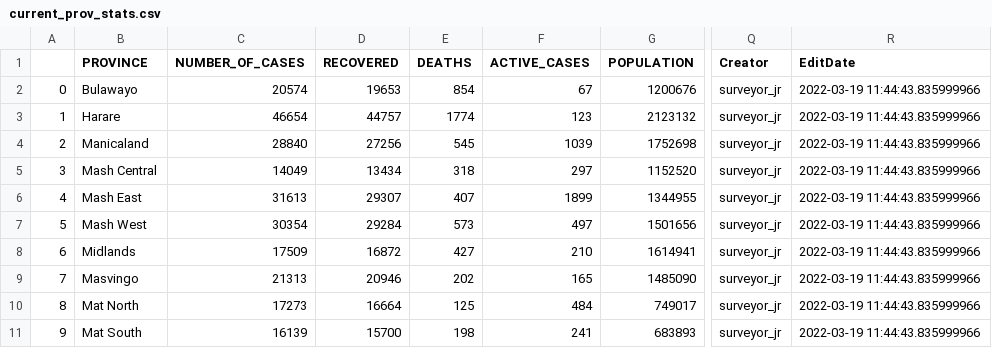
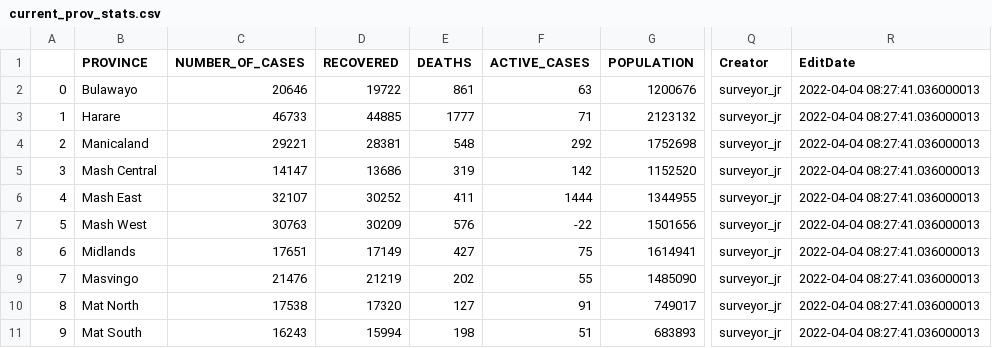
Before and after one commit to African-Surveyors-Connect/Zimbabwe-COVID-19-Data, a CSV file: Provincial/current_prov_stats.csv, drawn as a sheet; only a part is shown, gaps mark what is left out; the diff names each change by its address in the sheet, - before the commit and + after, or states it on an @@ line.

```diff
--- a/Provincial/current_prov_stats.csv
+++ b/Provincial/current_prov_stats.csv
-C2 (NUMBER_OF_CASES): 20574
+C2 (NUMBER_OF_CASES): 20646
-D2 (RECOVERED): 19653
+D2 (RECOVERED): 19722
-E2 (DEATHS): 854
+E2 (DEATHS): 861
-F2 (ACTIVE_CASES): 67
+F2 (ACTIVE_CASES): 63
-R2:R11 (EditDate): 2022-03-19 11:44:43.835999966
+R2:R11 (EditDate): 2022-04-04 08:27:41.036000013
-C3 (NUMBER_OF_CASES): 46654
+C3 (NUMBER_OF_CASES): 46733
-D3 (RECOVERED): 44757
+D3 (RECOVERED): 44885
-E3 (DEATHS): 1774
+E3 (DEATHS): 1777
-F3 (ACTIVE_CASES): 123
+F3 (ACTIVE_CASES): 71
-C4 (NUMBER_OF_CASES): 28840
+C4 (NUMBER_OF_CASES): 29221
-D4 (RECOVERED): 27256
+D4 (RECOVERED): 28381
-E4 (DEATHS): 545
+E4 (DEATHS): 548
-F4 (ACTIVE_CASES): 1039
+F4 (ACTIVE_CASES): 292
-C5 (NUMBER_OF_CASES): 14049
+C5 (NUMBER_OF_CASES): 14147
-D5 (RECOVERED): 13434
+D5 (RECOVERED): 13686
-E5 (DEATHS): 318
+E5 (DEATHS): 319
-F5 (ACTIVE_CASES): 297
+F5 (ACTIVE_CASES): 142
-C6 (NUMBER_OF_CASES): 31613
+C6 (NUMBER_OF_CASES): 32107
-D6 (RECOVERED): 29307
+D6 (RECOVERED): 30252
-E6 (DEATHS): 407
+E6 (DEATHS): 411
-F6 (ACTIVE_CASES): 1899
+F6 (ACTIVE_CASES): 1444
-C7 (NUMBER_OF_CASES): 30354
+C7 (NUMBER_OF_CASES): 30763
-D7 (RECOVERED): 29284
+D7 (RECOVERED): 30209
-E7 (DEATHS): 573
+E7 (DEATHS): 576
-F7 (ACTIVE_CASES): 497
+F7 (ACTIVE_CASES): -22
-C8 (NUMBER_OF_CASES): 17509
+C8 (NUMBER_OF_CASES): 17651
-D8 (RECOVERED): 16872
+D8 (RECOVERED): 17149
-F8 (ACTIVE_CASES): 210
+F8 (ACTIVE_CASES): 75
-C9 (NUMBER_OF_CASES): 21313
+C9 (NUMBER_OF_CASES): 21476
-D9 (RECOVERED): 20946
+D9 (RECOVERED): 21219
-F9 (ACTIVE_CASES): 165
+F9 (ACTIVE_CASES): 55
-C10 (NUMBER_OF_CASES): 17273
+C10 (NUMBER_OF_CASES): 17538
-D10 (RECOVERED): 16664
+D10 (RECOVERED): 17320
-E10 (DEATHS): 125
+E10 (DEATHS): 127
-F10 (ACTIVE_CASES): 484
+F10 (ACTIVE_CASES): 91
-C11 (NUMBER_OF_CASES): 16139
+C11 (NUMBER_OF_CASES): 16243
-D11 (RECOVERED): 15700
+D11 (RECOVERED): 15994
-F11 (ACTIVE_CASES): 241
+F11 (ACTIVE_CASES): 51
```
Also changed, not shown: vaccination_progress/prov_vaccination_metrics.csv, 2 other files.
